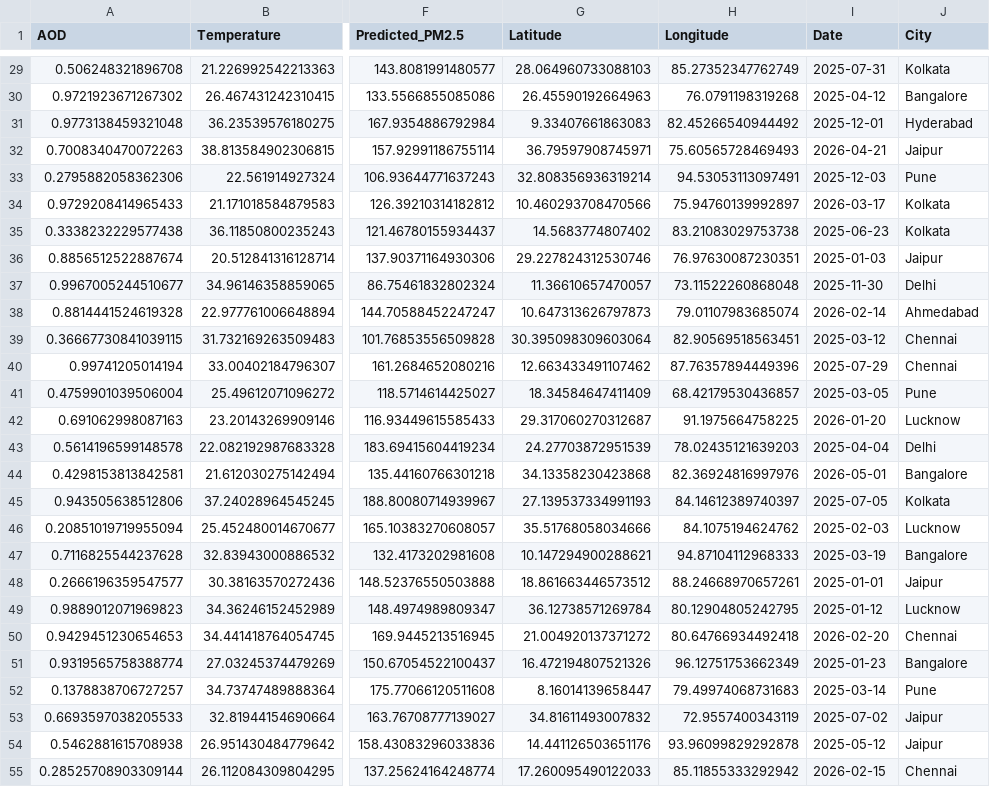
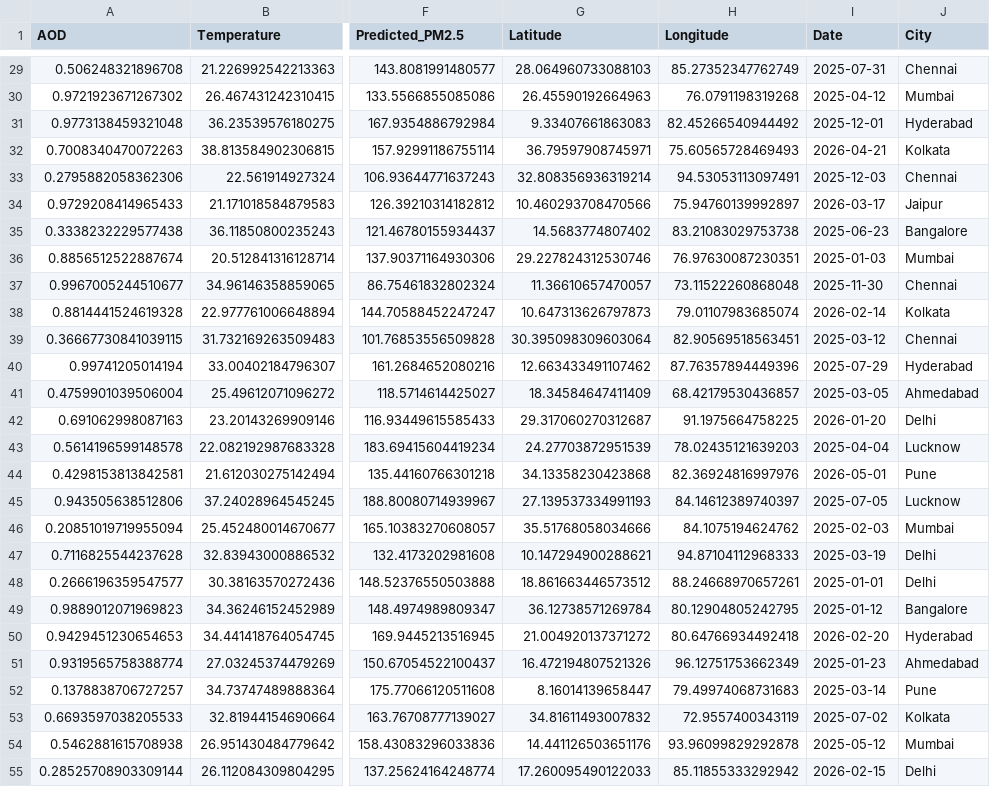
Before and after one commit to karthikj30/GForce, a CSV file: predictions.csv, drawn as a sheet; only a part is shown, gaps mark what is left out; the diff covers the shown part only; the diff names each change by its address in the sheet, - before the commit and + after, or states it on an @@ line.

```diff
--- a/predictions.csv
+++ b/predictions.csv
-J29 (City): Kolkata
+J29 (City): Chennai
-J30 (City): Bangalore
+J30 (City): Mumbai
-J32 (City): Jaipur
+J32 (City): Kolkata
-J33 (City): Pune
+J33 (City): Chennai
-J34 (City): Kolkata
+J34 (City): Jaipur
-J35 (City): Kolkata
+J35 (City): Bangalore
-J36 (City): Jaipur
+J36 (City): Mumbai
-J37 (City): Delhi
+J37 (City): Chennai
-J38 (City): Ahmedabad
+J38 (City): Kolkata
-J40 (City): Chennai
+J40 (City): Hyderabad
-J41 (City): Pune
+J41 (City): Ahmedabad
-J42 (City): Lucknow
+J42 (City): Delhi
-J43 (City): Delhi
+J43 (City): Lucknow
-J44 (City): Bangalore
+J44 (City): Pune
-J45 (City): Kolkata
+J45 (City): Lucknow
-J46 (City): Lucknow
+J46 (City): Mumbai
-J47 (City): Bangalore
+J47 (City): Delhi
-J48 (City): Jaipur
+J48 (City): Delhi
-J49 (City): Lucknow
+J49 (City): Bangalore
-J50 (City): Chennai
+J50 (City): Hyderabad
-J51 (City): Bangalore
+J51 (City): Ahmedabad
-J53 (City): Jaipur
+J53 (City): Kolkata
-J54 (City): Jaipur
+J54 (City): Mumbai
-J55 (City): Chennai
+J55 (City): Delhi
```
Also changed, not shown: 66 edited cells elsewhere in this file, 2 other files.
